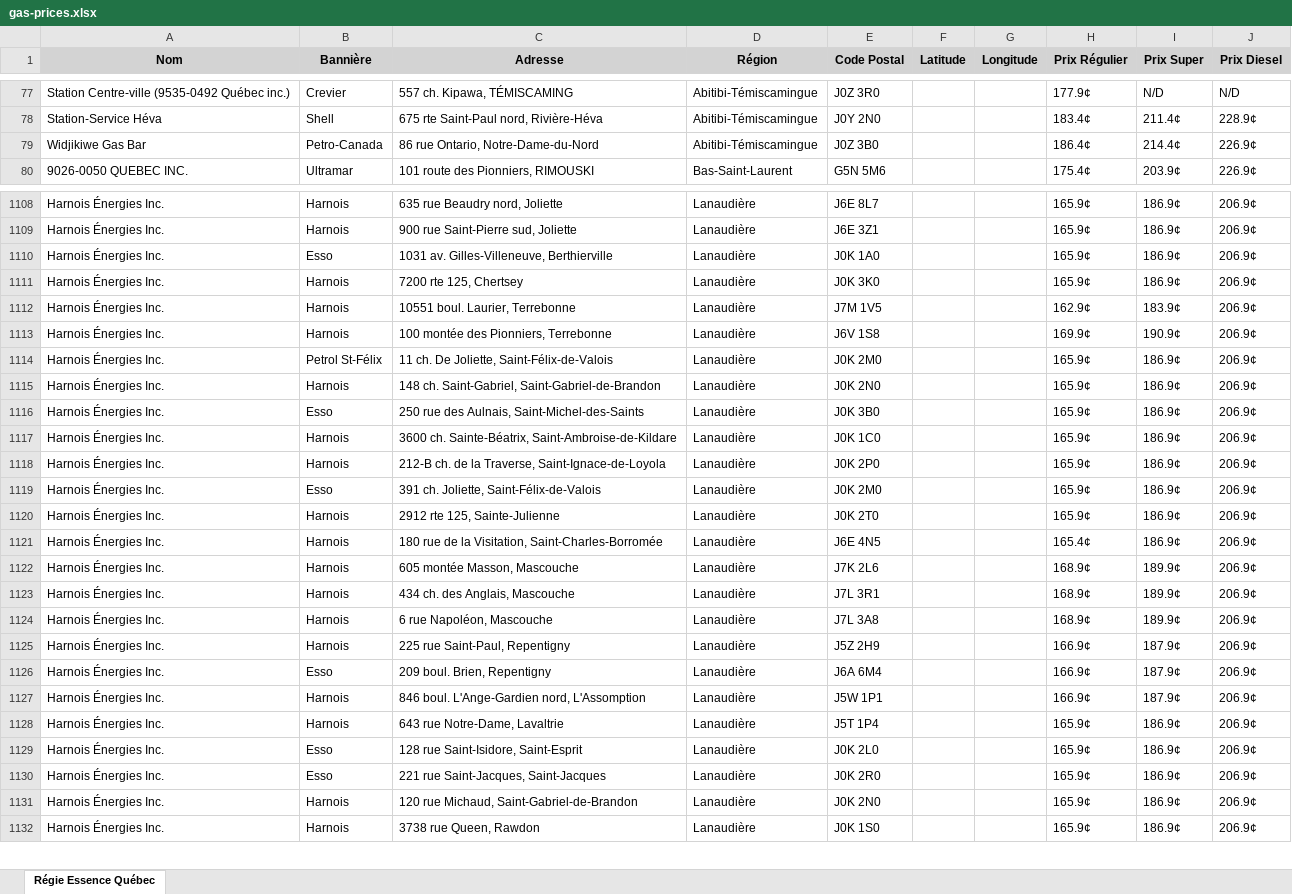
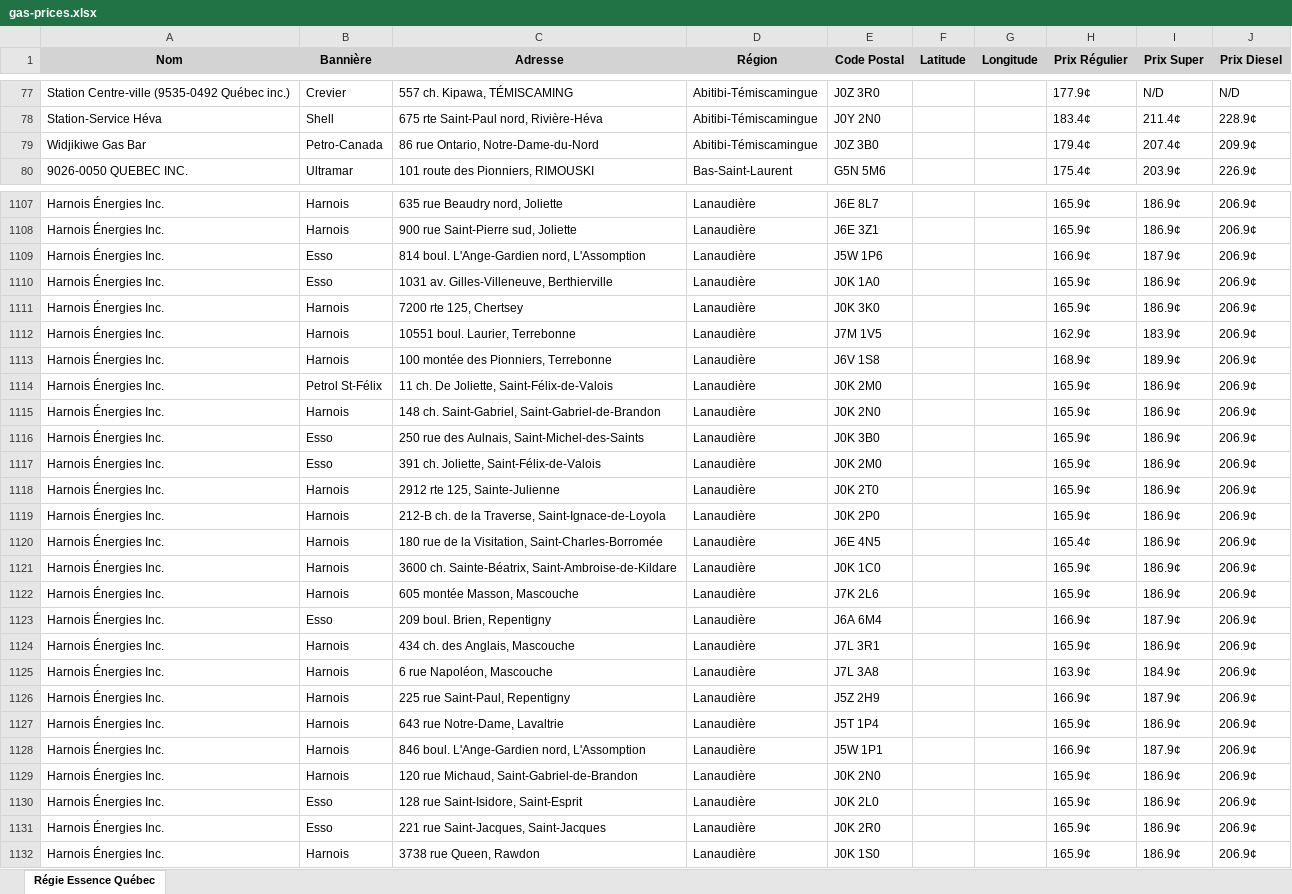
Before and after one commit to jmayoff/qc-gas-prices, an Excel workbook: gas-prices.xlsx, sheet Régie Essence Québec, drawn as a sheet; only a part is shown, gaps mark what is left out; values as stored, in another font and other column widths than the file's, no borders; removed rows and columns are numbered as before the commit, all else as after; the diff covers the shown part only; the diff names each change by its address in the sheet, - before the commit and + after, or states it on an @@ line.

```diff
--- a/gas-prices.xlsx (sheet Régie Essence Québec)
+++ b/gas-prices.xlsx (sheet Régie Essence Québec)
-H79 (Prix Régulier): 186.4¢
+H79 (Prix Régulier): 179.4¢
-I79 (Prix Super): 214.4¢
+I79 (Prix Super): 207.4¢
-J79 (Prix Diesel): 226.9¢
+J79 (Prix Diesel): 209.9¢
+row 1109: Harnois Énergies Inc. | Esso | 814 boul. L'Ange-Gardien nord, L'Assomption | Lanaudière | J5W 1P6 |  |  | 166.9¢ | 187.9¢ | 206.9¢
-H1113 (Prix Régulier): 169.9¢
+H1113 (Prix Régulier): 168.9¢
-I1113 (Prix Super): 190.9¢
+I1113 (Prix Super): 189.9¢
@@ row 1118 moved to row 1119: Harnois Énergies Inc. @@
@@ row 1117 moved to row 1121: Harnois Énergies Inc. @@
-H1122 (Prix Régulier): 168.9¢
+H1122 (Prix Régulier): 165.9¢
-I1122 (Prix Super): 189.9¢
+I1122 (Prix Super): 186.9¢
-row 1123: Harnois Énergies Inc. | Harnois | 434 ch. des Anglais, Mascouche | Lanaudière | J7L 3R1 |  |  | 168.9¢ | 189.9¢ | 206.9¢
-row 1124: Harnois Énergies Inc. | Harnois | 6 rue Napoléon, Mascouche | Lanaudière | J7L 3A8 |  |  | 168.9¢ | 189.9¢ | 206.9¢
-C1124 (Adresse): 846 boul. L'Ange-Gardien nord, L'Assomption
+C1124 (Adresse): 434 ch. des Anglais, Mascouche
-E1124 (Code Postal): J5W 1P1
+E1124 (Code Postal): J7L 3R1
-H1124 (Prix Régulier): 166.9¢
+H1124 (Prix Régulier): 165.9¢
-I1124 (Prix Super): 187.9¢
+I1124 (Prix Super): 186.9¢
+row 1125: Harnois Énergies Inc. | Harnois | 6 rue Napoléon, Mascouche | Lanaudière | J7L 3A8 |  |  | 163.9¢ | 184.9¢ | 206.9¢
@@ row 1125 moved to row 1126: Harnois Énergies Inc. @@
+row 1128: Harnois Énergies Inc. | Harnois | 846 boul. L'Ange-Gardien nord, L'Assomption | Lanaudière | J5W 1P1 |  |  | 166.9¢ | 187.9¢ | 206.9¢
@@ row 1131 moved to row 1129: Harnois Énergies Inc. @@
```
Also changed, not shown: 7 added rows, 8 removed rows, 13 moved rows and 800 edited cells elsewhere in this sheet.
